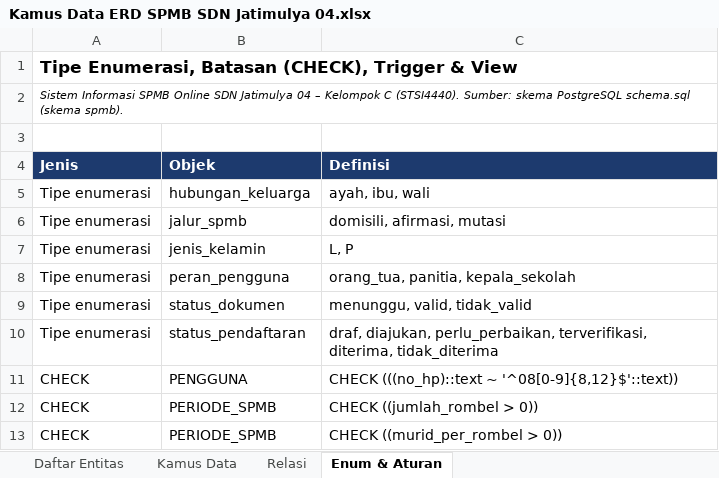
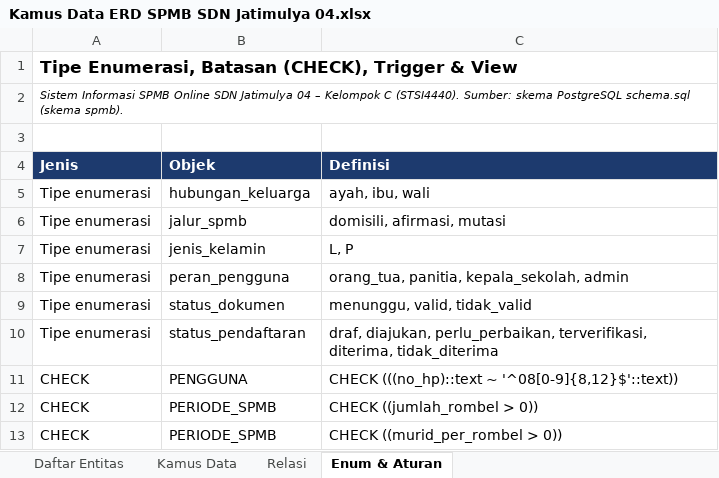
Before and after one commit to ardy919-btg/capstone-project-spmb-sdn-jatimulya-04, an Excel workbook: docs/erd/Kamus Data ERD SPMB SDN Jatimulya 04.xlsx, sheet Enum & Aturan, drawn as a sheet; only a part is shown; values as stored, in another font and other column widths than the file's, no borders; charts and pictures not drawn; the diff names each change by its address in the sheet, - before the commit and + after, or states it on an @@ line.

Commit message:
Perbarui pengujian dan dokumentasi untuk fitur Admin, profil, dan reset sandi
- Uji black-box 49 -> 64 skenario (kelola pengguna, hapus pendaftaran,
  nonaktif akun, reset/lupa kata sandi, profil, RW "-"); hasil 64/64 berhasil
- Uji antarmuka dan data contoh disesuaikan dengan tampilan baru
- Diagram arsitektur, ERD, use case, dan kamus data: peran admin, kolom aktif,
  modul surel

```diff
--- a/docs/erd/Kamus Data ERD SPMB SDN Jatimulya 04.xlsx (sheet Enum & Aturan)
+++ b/docs/erd/Kamus Data ERD SPMB SDN Jatimulya 04.xlsx (sheet Enum & Aturan)
-C8 (Definisi): orang_tua, panitia, kepala_sekolah
+C8 (Definisi): orang_tua, panitia, kepala_sekolah, admin
```
Also changed, not shown: sheet Kamus Data, sheet Daftar Entitas, charts or pictures, 17 other files.
